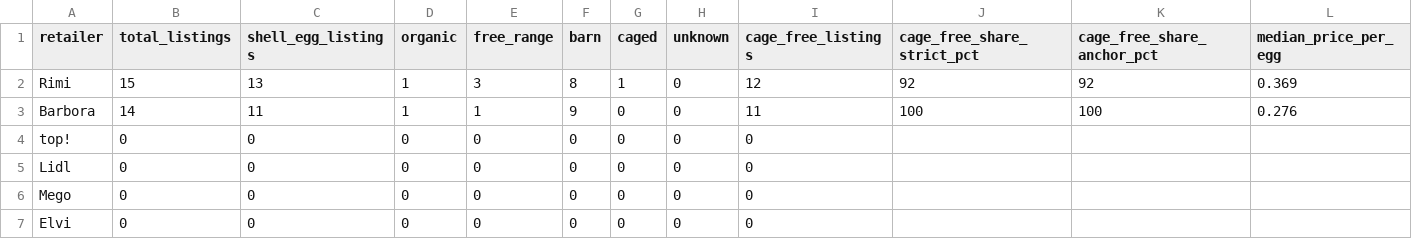
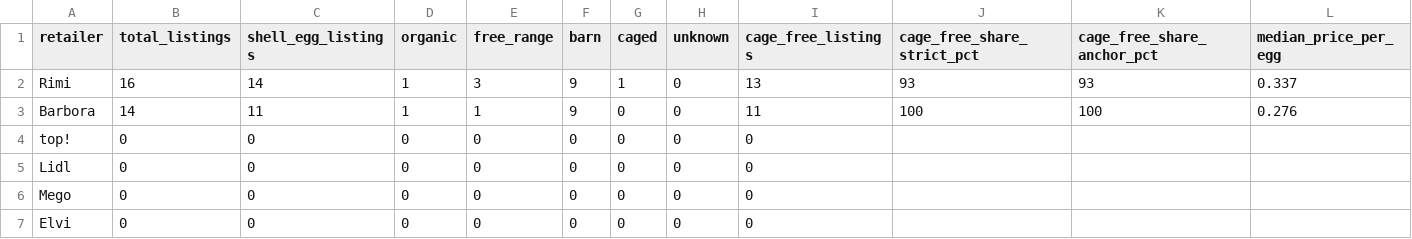
Before and after one commit to akanepajs/olas, a CSV file: scraper/data/summary/2026-Q3-LV_summary.csv, drawn as a sheet; only a part is shown; the diff names each change by its address in the sheet, - before the commit and + after, or states it on an @@ line.

```diff
--- a/scraper/data/summary/2026-Q3-LV_summary.csv
+++ b/scraper/data/summary/2026-Q3-LV_summary.csv
-B2 (total_listings): 15
+B2 (total_listings): 16
-C2 (shell_egg_listings): 13
+C2 (shell_egg_listings): 14
-F2 (barn): 8
+F2 (barn): 9
-I2 (cage_free_listings): 12
+I2 (cage_free_listings): 13
-J2 (cage_free_share_strict_pct): 92
+J2 (cage_free_share_strict_pct): 93
-K2 (cage_free_share_anchor_pct): 92
+K2 (cage_free_share_anchor_pct): 93
-L2 (median_price_per_egg): 0.369
+L2 (median_price_per_egg): 0.337
```
Also changed, not shown: scraper/data/raw/2026-Q3-LV_listings.csv, 10 other files.
